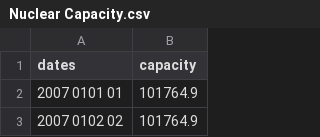
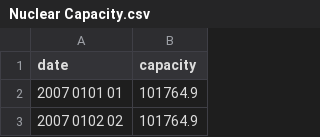
Before and after one commit to anddfian/Dicoding-BPML, a CSV file: Nuclear Capacity.csv, drawn as a sheet; only a part is shown.

Commit message:
Update Nuclear Capacity.csv

```diff
--- a/Nuclear Capacity.csv
+++ b/Nuclear Capacity.csv
@@ -1,2 +1,2 @@
-dates,capacity
+date,capacity
 2007 0101 01,101764.9
```
